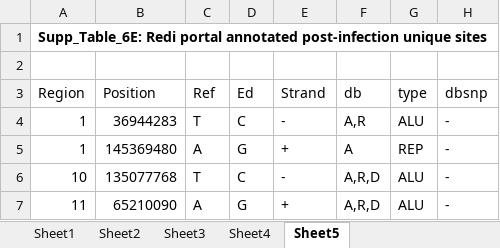
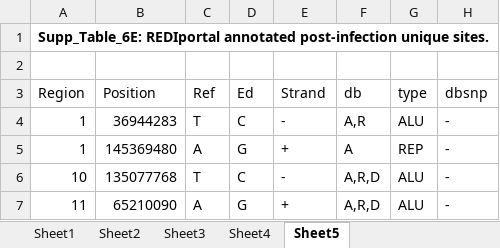
Before and after one commit to RNAdetective/Temporal_editing_in_SARSCoV2, an Excel workbook: SupplFiles/Supp_Table_6.xlsx, sheet Sheet5, drawn as a sheet; only a part is shown; values as stored, in another font and other column widths than the file's, no borders; the diff names each change by its address in the sheet, - before the commit and + after, or states it on an @@ line.

```diff
--- a/SupplFiles/Supp_Table_6.xlsx (sheet Sheet5)
+++ b/SupplFiles/Supp_Table_6.xlsx (sheet Sheet5)
-A1 (Region): Supp_Table_6E: Redi portal annotated post-infection unique sites
+A1 (Region): Supp_Table_6E: REDIportal annotated post-infection unique sites.
```
Also changed, not shown: sheet Sheet4, sheet Sheet3, SupplFiles/Supp_Table_2.xlsx, SupplFiles/Supp_Table_7.xlsx, 1 other file.
